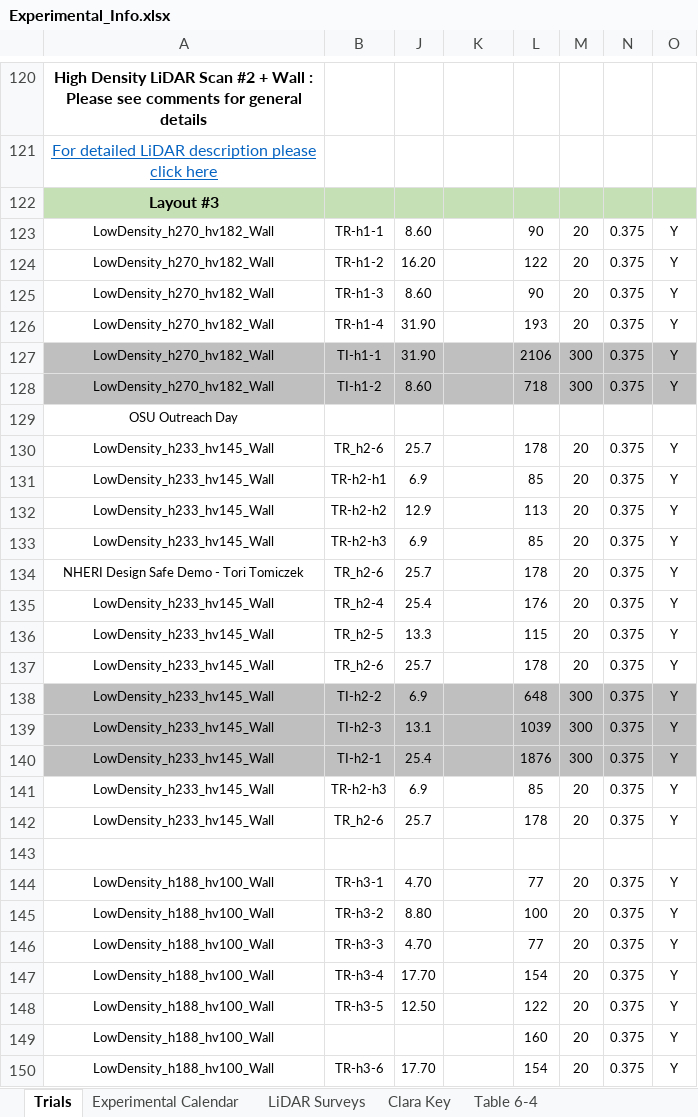
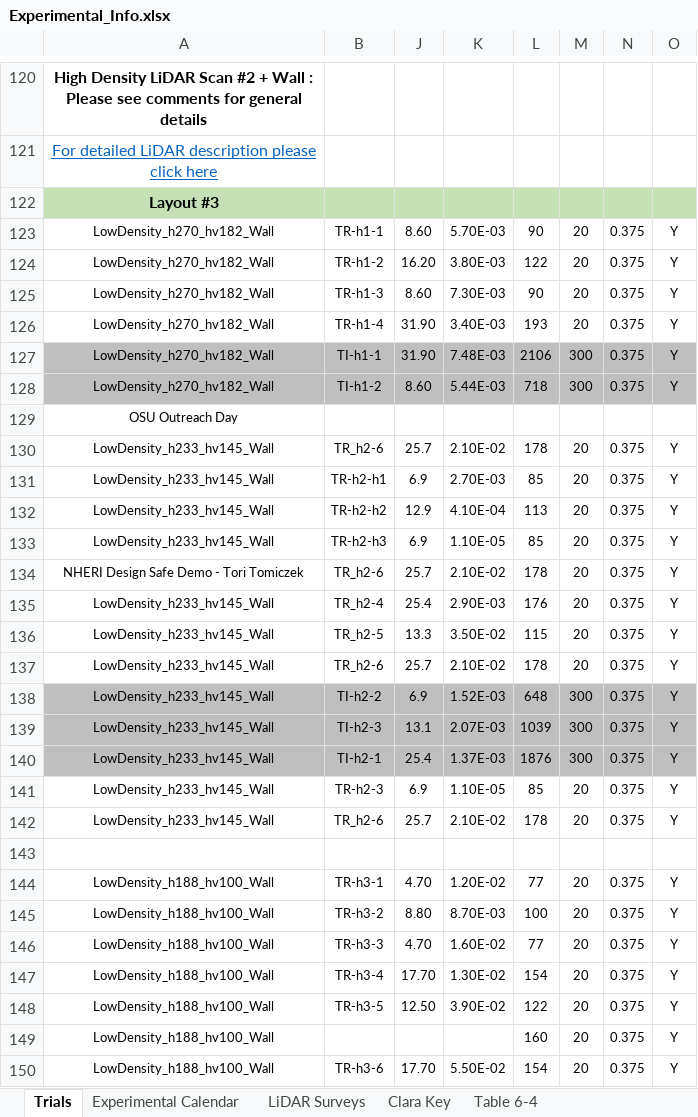
Before and after one commit to infinitefan22/ORISE-CSHORE-VEG, an Excel workbook: Experimental_Info.xlsx, sheet Trials, drawn as a sheet; only a part is shown, gaps mark what is left out; values as stored, in another font and other column widths than the file's, no borders; the diff covers the shown part only; the diff names each change by its address in the sheet, - before the commit and + after, or states it on an @@ line.

```diff
--- a/Experimental_Info.xlsx (sheet Trials)
+++ b/Experimental_Info.xlsx (sheet Trials)
-K123: (empty)
+K123: 5.70E-03
-K124: (empty)
+K124: 3.80E-03
-K125: (empty)
+K125: 7.30E-03
-K126: (empty)
+K126: 3.40E-03
-K127: (empty)
+K127: 7.48E-03
-K128: (empty)
+K128: 5.44E-03
-K130: (empty)
+K130: 2.10E-02
-K131: (empty)
+K131: 2.70E-03
-K132: (empty)
+K132: 4.10E-04
-K133: (empty)
+K133: 1.10E-05
-K134: (empty)
+K134: 2.10E-02
-K135: (empty)
+K135: 2.90E-03
-K136: (empty)
+K136: 3.50E-02
-K137: (empty)
+K137: 2.10E-02
-K138: (empty)
+K138: 1.52E-03
-K139: (empty)
+K139: 2.07E-03
-K140: (empty)
+K140: 1.37E-03
-B141: TR-h2-h3
+B141: TR-h2-3
-K141: (empty)
+K141: 1.10E-05
-K142: (empty)
+K142: 2.10E-02
-K144: (empty)
+K144: 1.20E-02
-K145: (empty)
+K145: 8.70E-03
-K146: (empty)
+K146: 1.60E-02
-K147: (empty)
+K147: 1.30E-02
-K148: (empty)
+K148: 3.90E-02
-K150: (empty)
+K150: 5.50E-02
```
Also changed, not shown: 122 edited cells elsewhere in this sheet.
